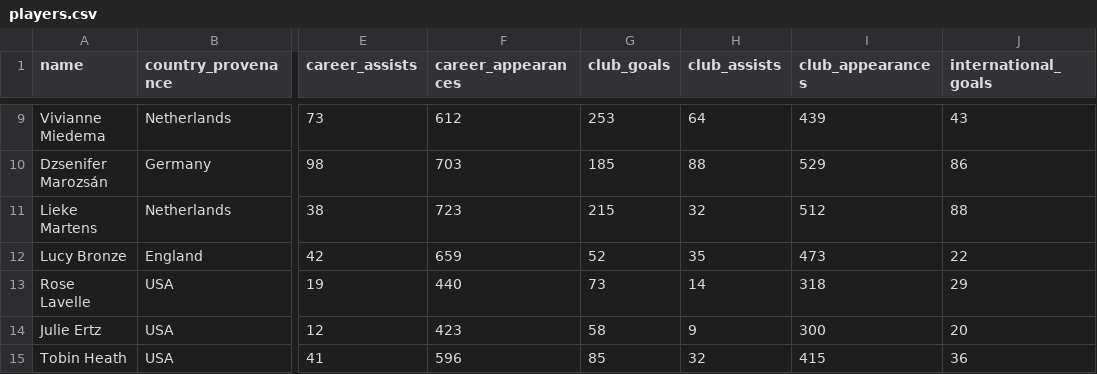
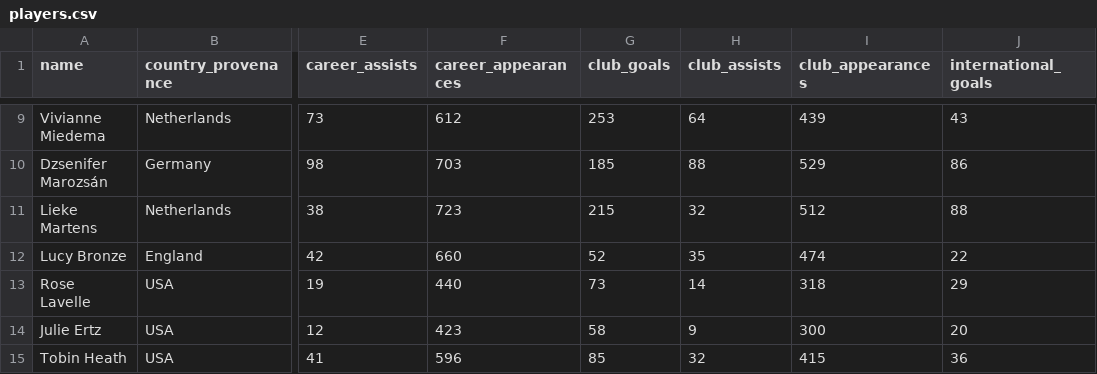
Before and after one commit to ginestra/thatlab, a CSV file: public/data/players.csv, drawn as a sheet; only a part is shown, gaps mark what is left out; the diff covers the shown part only; the diff names each change by its address in the sheet, - before the commit and + after, or states it on an @@ line.

```diff
--- a/public/data/players.csv
+++ b/public/data/players.csv
-F12 (career_appearances): 659
+F12 (career_appearances): 660
-I12 (club_appearances): 473
+I12 (club_appearances): 474
```
Also changed, not shown: 9 edited cells elsewhere in this file.
